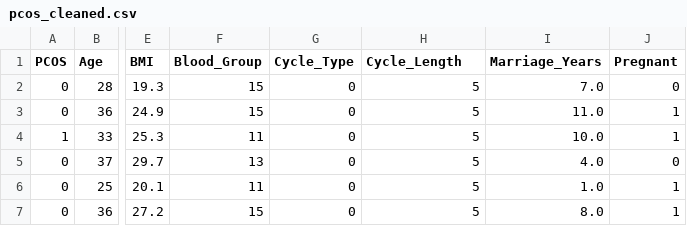
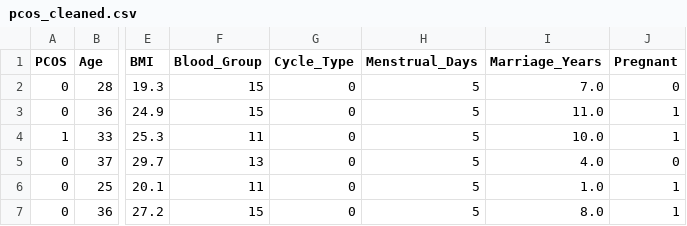
Before and after one commit to 1234arushi/pcos-dashboard, a CSV file: outputs/pcos_cleaned.csv, drawn as a sheet; only a part is shown, gaps mark what is left out; the diff names each change by its address in the sheet, - before the commit and + after, or states it on an @@ line.

Commit message:
version_n1(renaming col(cycle length),bmi auto calc,creating sidebars

```diff
--- a/outputs/pcos_cleaned.csv
+++ b/outputs/pcos_cleaned.csv
-H1: Cycle_Length
+H1: Menstrual_Days
```
Also changed, not shown: 5 other files.
